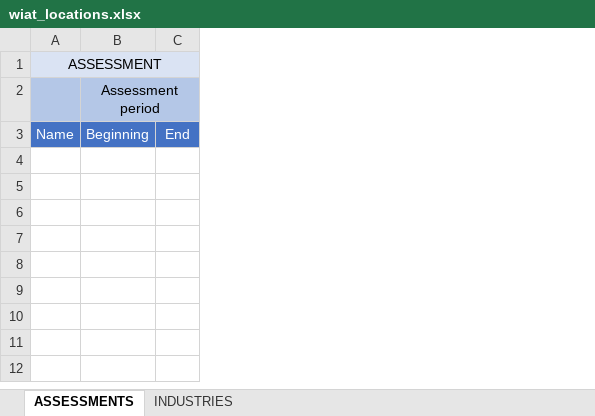
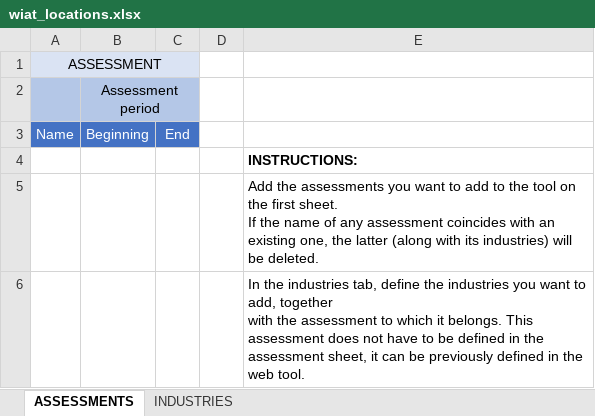
Before and after one commit to icra/WIAT_front, an Excel workbook: dist/wiat_locations.xlsx, sheet ASSESSMENTS, drawn as a sheet; values as stored, in another font and other column widths than the file's, no borders; ↵ is a line break in a cell; the diff names each change by its address in the sheet, - before the commit and + after, or states it on an @@ line.

```diff
--- a/dist/wiat_locations.xlsx (sheet ASSESSMENTS)
+++ b/dist/wiat_locations.xlsx (sheet ASSESSMENTS)
+column D, empty
+column E, empty
+row 4:  |  |  |  | INSTRUCTIONS:
+row 5:  |  |  |  | Add the assessments you want to add to the tool on the first sheet. ↵ If the name of any assessment coincides with an existing one, the latter (along with its industries) will be deleted.
+row 6:  |  |  |  | In the industries tab, define the industries you want to add, together ↵ with the assessment to which it belongs. This assessment does not have to be defined in the assessment sheet, it can be previously defined in the web tool.
```
Also changed, not shown: public/wiat_locations.xlsx, 15 other files.
